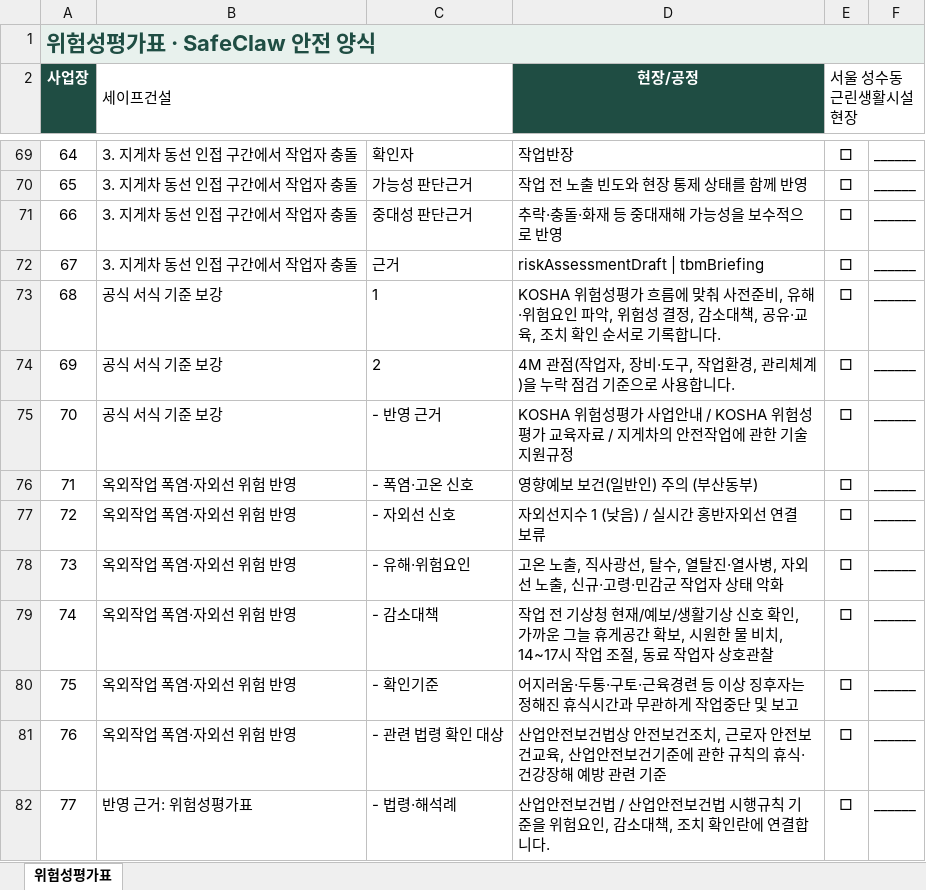
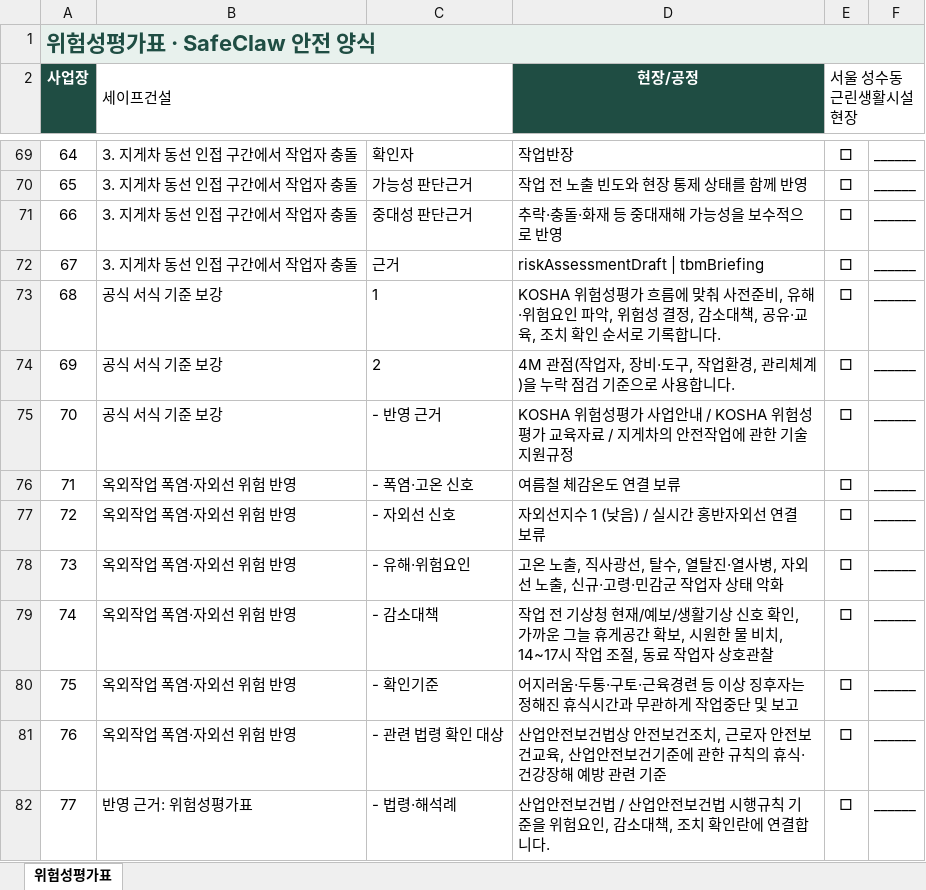
Before and after one commit to seojaehong/safeguard-contest-mvp, an Excel workbook: evaluation/final-99-gate-current-2026-07-21/orchestration-download/files/세이프건설-risk-assessment.xlsx, sheet 위험성평가표, drawn as a sheet; only a part is shown, gaps mark what is left out; values as stored, in another font and other column widths than the file's, no borders; the diff names each change by its address in the sheet, - before the commit and + after, or states it on an @@ line.

Commit message:
chore: refresh final 99 live gate evidence

```diff
--- a/evaluation/final-99-gate-current-2026-07-21/orchestration-download/files/세이프건설-risk-assessment.xlsx (sheet 위험성평가표)
+++ b/evaluation/final-99-gate-current-2026-07-21/orchestration-download/files/세이프건설-risk-assessment.xlsx (sheet 위험성평가표)
-D76 (현장/공정): 영향예보 보건(일반인) 주의 (부산동부)
+D76 (현장/공정): 여름철 체감온도 연결 보류
```
Also changed, not shown: 37 other files.
